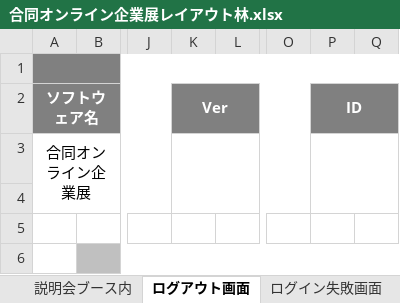
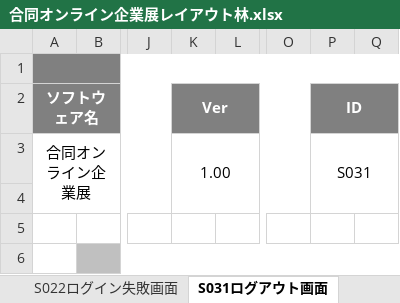
Before and after one commit to miyazaki026/git04, an Excel workbook: 合同オンライン企業展レイアウト林.xlsx, sheet S031ログアウト画面, drawn as a sheet; only a part is shown, gaps mark what is left out; values as stored, in another font and other column widths than the file's, no borders; charts and pictures not drawn; the diff names each change by its address in the sheet, - before the commit and + after, or states it on an @@ line.

```diff
--- a/合同オンライン企業展レイアウト林.xlsx (sheet S031ログアウト画面)
+++ b/合同オンライン企業展レイアウト林.xlsx (sheet S031ログアウト画面)
-sheet tab: ログアウト画面
+sheet tab: S031ログアウト画面
-sheet tab: ログイン失敗画面
+sheet tab: S022ログイン失敗画面
@@ sheet tab order changed: S022ログイン失敗画面 | S031ログアウト画面 @@
-K3 (Ver): (empty)
+K3 (Ver): 1.00
-P3 (ID): (empty)
+P3 (ID): S031
```
Also changed, not shown: sheet S022ログイン失敗画面, sheet S021ログイン画面, sheet S011アカウント登録画面, sheet S042アバター確定画面, sheet S041アバター作成画面, sheet S061説明会選択画面, 5 more sheets, other sheet tabs.
